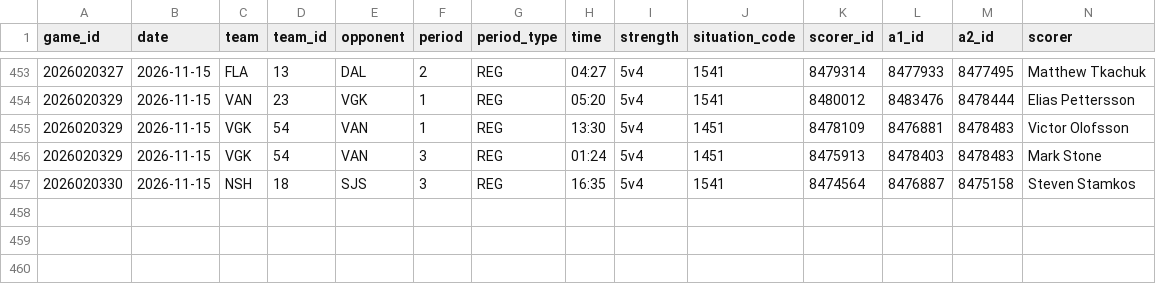
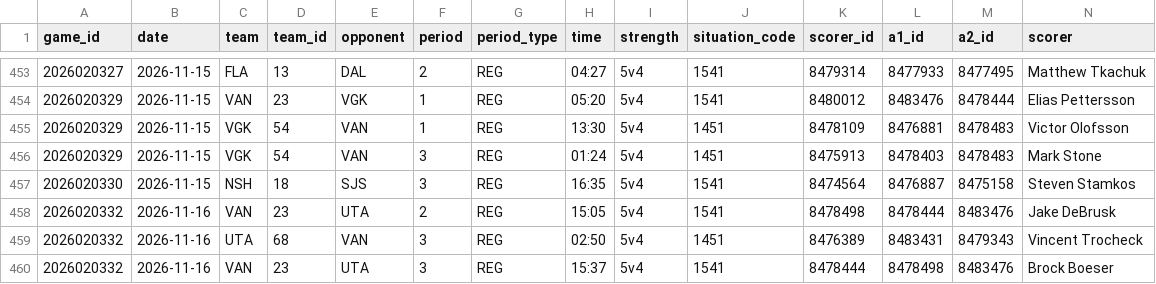
Before and after one commit to twothreecc/nhl-pp-combos, a CSV file: data/pp_goals.csv, drawn as a sheet; only a part is shown, gaps mark what is left out; rows hold the shown columns only; the diff names each change by its address in the sheet, - before the commit and + after, or states it on an @@ line.

```diff
--- a/data/pp_goals.csv
+++ b/data/pp_goals.csv
+row 458: 2026020332 | 2026-11-16 | VAN | 23 | UTA | 2 | REG | 15:05 | 5v4 | 1541 | 8478498 | 8478444 | 8483476 | Jake DeBrusk
+row 459: 2026020332 | 2026-11-16 | UTA | 68 | VAN | 3 | REG | 02:50 | 5v4 | 1451 | 8476389 | 8483431 | 8479343 | Vincent Trocheck
+row 460: 2026020332 | 2026-11-16 | VAN | 23 | UTA | 3 | REG | 15:37 | 5v4 | 1541 | 8478444 | 8478498 | 8483476 | Brock Boeser
```
Also changed, not shown: data/goals.csv, data/onice_pairs.csv, 14 other files.
